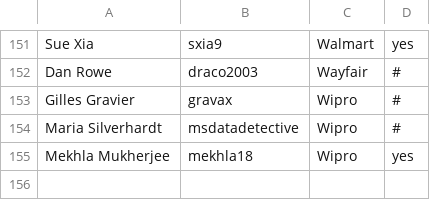
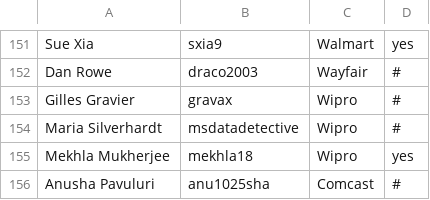
Before and after one commit to todogroup/governance, a CSV file: MEMBERS.csv, drawn as a sheet; only a part is shown, gaps mark what is left out.

Commit message:
Update MEMBERS.csv
Signed-off-by: Anu1025sha <51544783+Anu1025sha@users.noreply.github.com>

```diff
--- a/MEMBERS.csv
+++ b/MEMBERS.csv
@@ -155 +155,2 @@ Maria Silverhardt,msdatadetective,Wipro,#
 Mekhla Mukherjee,mekhla18,Wipro,yes
+Anusha Pavuluri,anu1025sha,Comcast,#
```
